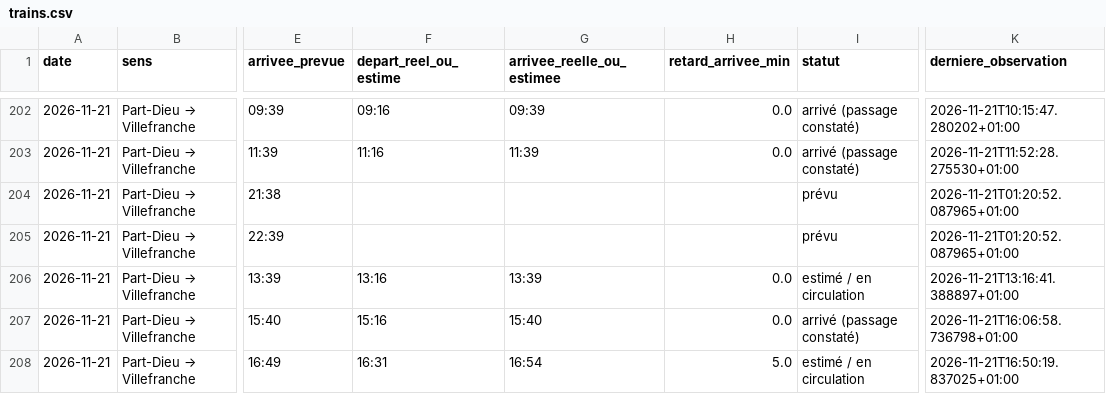
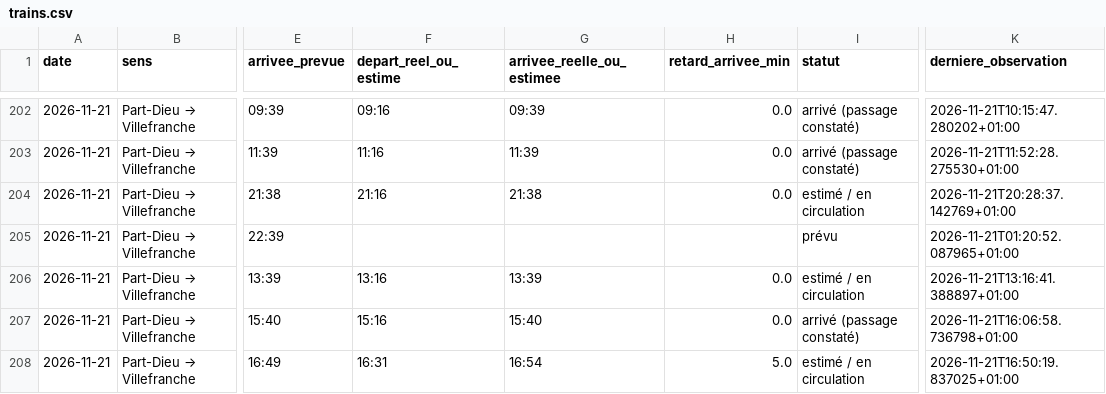
Before and after one commit to alexandretardy3-star/suivi-ter-villefranche-lyon, a CSV file: data/trains.csv, drawn as a sheet; only a part is shown, gaps mark what is left out; the diff names each change by its address in the sheet, - before the commit and + after, or states it on an @@ line.

Commit message:
Mise à jour TER

```diff
--- a/data/trains.csv
+++ b/data/trains.csv
-F204 (depart_reel_ou_estime): (empty)
+F204 (depart_reel_ou_estime): 21:16
-G204 (arrivee_reelle_ou_estimee): (empty)
+G204 (arrivee_reelle_ou_estimee): 21:38
-H204 (retard_arrivee_min): (empty)
+H204 (retard_arrivee_min): 0.0
-I204 (statut): prévu
+I204 (statut): estimé / en circulation
-K204 (derniere_observation): 2026-11-21T01:20:52.087965+01:00
+K204 (derniere_observation): 2026-11-21T20:28:37.142769+01:00
```
